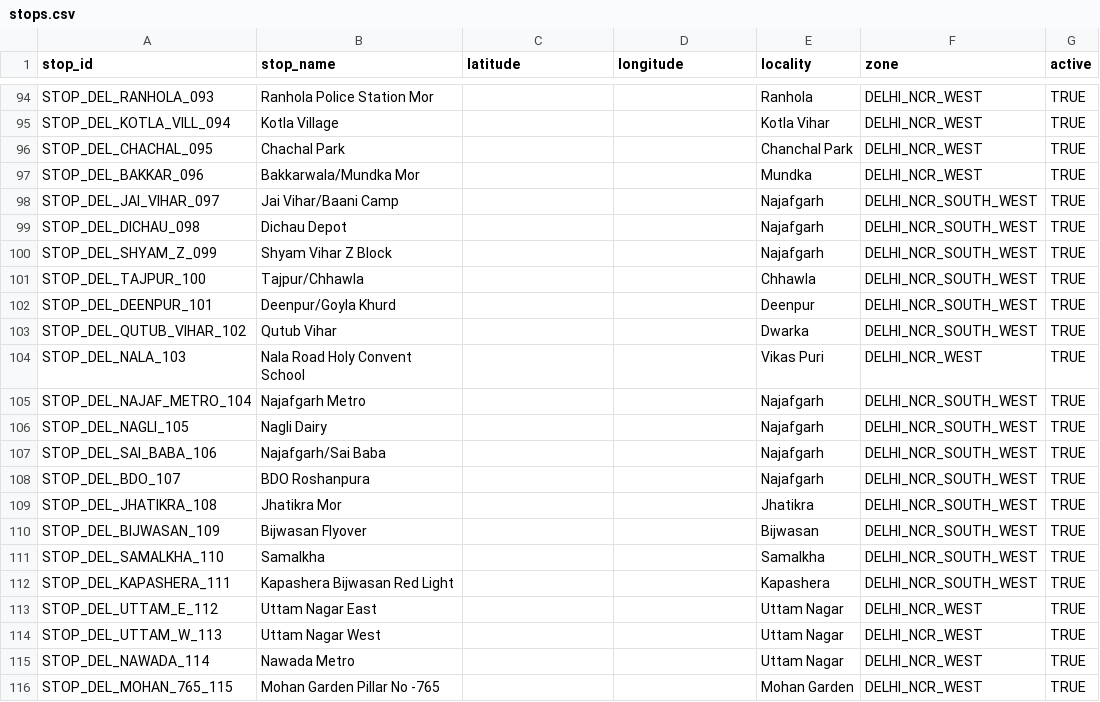
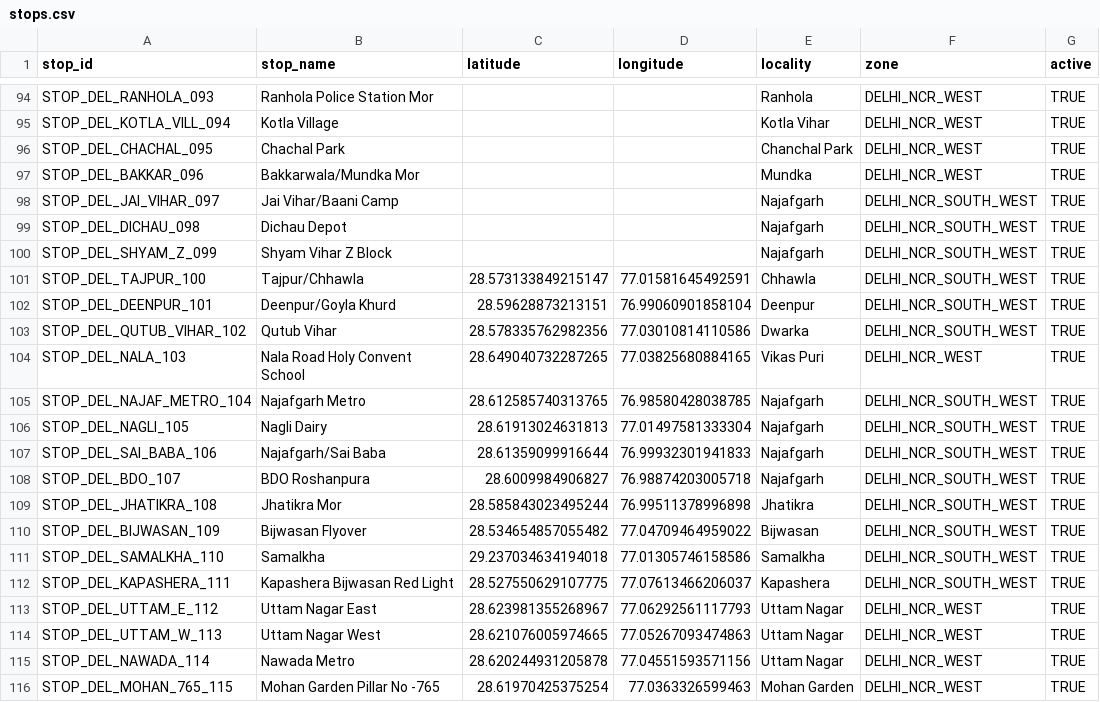
Before and after one commit to NamanKatewa/Minor-Project, a CSV file: data/raw/stops.csv, drawn as a sheet; only a part is shown, gaps mark what is left out; the diff covers the shown part only.

Commit message:
collect: Stops
101 to 200

```diff
--- a/data/raw/stops.csv
+++ b/data/raw/stops.csv
@@ -100,17 +100,17 @@ STOP_DEL_DICHAU_098         , Dichau Depot                        ,
 STOP_DEL_SHYAM_Z_099        , Shyam Vihar Z Block                 ,                   ,                  , Najafgarh         , DELHI_NCR_SOUTH_WEST, TRUE
-STOP_DEL_TAJPUR_100         , Tajpur/Chhawla                      ,                   ,                  , Chhawla           , DELHI_NCR_SOUTH_WEST, TRUE
-STOP_DEL_DEENPUR_101        , Deenpur/Goyla Khurd                 ,                   ,                  , Deenpur           , DELHI_NCR_SOUTH_WEST, TRUE
-STOP_DEL_QUTUB_VIHAR_102    , Qutub Vihar                         ,                   ,                  , Dwarka            , DELHI_NCR_SOUTH_WEST, TRUE
-STOP_DEL_NALA_103           , Nala Road Holy Convent School       ,                   ,                  , Vikas Puri        , DELHI_NCR_WEST      , TRUE
-STOP_DEL_NAJAF_METRO_104    , Najafgarh Metro                     ,                   ,                  , Najafgarh         , DELHI_NCR_SOUTH_WEST, TRUE
-STOP_DEL_NAGLI_105          , Nagli Dairy                         ,                   ,                  , Najafgarh         , DELHI_NCR_SOUTH_WEST, TRUE
-STOP_DEL_SAI_BABA_106       , Najafgarh/Sai Baba                  ,                   ,                  , Najafgarh         , DELHI_NCR_SOUTH_WEST, TRUE
-STOP_DEL_BDO_107            , BDO Roshanpura                      ,                   ,                  , Najafgarh         , DELHI_NCR_SOUTH_WEST, TRUE
-STOP_DEL_JHATIKRA_108       , Jhatikra Mor                        ,                   ,                  , Jhatikra          , DELHI_NCR_SOUTH_WEST, TRUE
-STOP_DEL_BIJWASAN_109       , Bijwasan Flyover                    ,                   ,                  , Bijwasan          , DELHI_NCR_SOUTH_WEST, TRUE
-STOP_DEL_SAMALKHA_110       , Samalkha                            ,                   ,                  , Samalkha          , DELHI_NCR_SOUTH_WEST, TRUE
-STOP_DEL_KAPASHERA_111      , Kapashera Bijwasan Red Light        ,                   ,                  , Kapashera         , DELHI_NCR_SOUTH_WEST, TRUE
-STOP_DEL_UTTAM_E_112        , Uttam Nagar East                    ,                   ,                  , Uttam Nagar       , DELHI_NCR_WEST      , TRUE
-STOP_DEL_UTTAM_W_113        , Uttam Nagar West                    ,                   ,                  , Uttam Nagar       , DELHI_NCR_WEST      , TRUE
-STOP_DEL_NAWADA_114         , Nawada Metro                        ,                   ,                  , Uttam Nagar       , DELHI_NCR_WEST      , TRUE
-STOP_DEL_MOHAN_765_115      , Mohan Garden Pillar No -765         ,                   ,                  , Mohan Garden      , DELHI_NCR_WEST      , TRUE
+STOP_DEL_TAJPUR_100         , Tajpur/Chhawla                      , 28.573133849215147, 77.01581645492591, Chhawla           , DELHI_NCR_SOUTH_WEST, TRUE
+STOP_DEL_DEENPUR_101        , Deenpur/Goyla Khurd                 ,  28.59628873213151, 76.99060901858104, Deenpur           , DELHI_NCR_SOUTH_WEST, TRUE
+STOP_DEL_QUTUB_VIHAR_102    , Qutub Vihar                         , 28.578335762982356, 77.03010814110586, Dwarka            , DELHI_NCR_SOUTH_WEST, TRUE
+STOP_DEL_NALA_103           , Nala Road Holy Convent School       , 28.649040732287265, 77.03825680884165, Vikas Puri        , DELHI_NCR_WEST      , TRUE
+STOP_DEL_NAJAF_METRO_104    , Najafgarh Metro                     , 28.612585740313765, 76.98580428038785, Najafgarh         , DELHI_NCR_SOUTH_WEST, TRUE
+STOP_DEL_NAGLI_105          , Nagli Dairy                         , 28.61913024631813 , 77.01497581333304, Najafgarh         , DELHI_NCR_SOUTH_WEST, TRUE
+STOP_DEL_SAI_BABA_106       , Najafgarh/Sai Baba                  , 28.61359099916644 , 76.99932301941833, Najafgarh         , DELHI_NCR_SOUTH_WEST, TRUE
+STOP_DEL_BDO_107            , BDO Roshanpura                      , 28.6009984906827  , 76.98874203005718, Najafgarh         , DELHI_NCR_SOUTH_WEST, TRUE
+STOP_DEL_JHATIKRA_108       , Jhatikra Mor                        , 28.585843023495244, 76.99511378996898, Jhatikra          , DELHI_NCR_SOUTH_WEST, TRUE
+STOP_DEL_BIJWASAN_109       , Bijwasan Flyover                    , 28.534654857055482, 77.04709464959022, Bijwasan          , DELHI_NCR_SOUTH_WEST, TRUE
+STOP_DEL_SAMALKHA_110       , Samalkha                            , 29.237034634194018, 77.01305746158586, Samalkha          , DELHI_NCR_SOUTH_WEST, TRUE
+STOP_DEL_KAPASHERA_111      , Kapashera Bijwasan Red Light        , 28.527550629107775, 77.07613466206037, Kapashera         , DELHI_NCR_SOUTH_WEST, TRUE
+STOP_DEL_UTTAM_E_112        , Uttam Nagar East                    , 28.623981355268967, 77.06292561117793, Uttam Nagar       , DELHI_NCR_WEST      , TRUE
+STOP_DEL_UTTAM_W_113        , Uttam Nagar West                    , 28.621076005974665, 77.05267093474863, Uttam Nagar       , DELHI_NCR_WEST      , TRUE
+STOP_DEL_NAWADA_114         , Nawada Metro                        , 28.620244931205878, 77.04551593571156, Uttam Nagar       , DELHI_NCR_WEST      , TRUE
+STOP_DEL_MOHAN_765_115      , Mohan Garden Pillar No -765         , 28.61970425375254 , 77.0363326599463 , Mohan Garden      , DELHI_NCR_WEST      , TRUE
```
Also changed, not shown: 152 edited cells elsewhere in this file.
